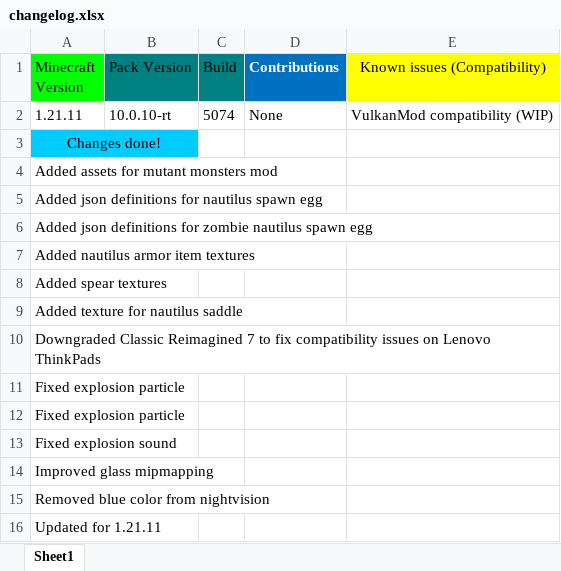
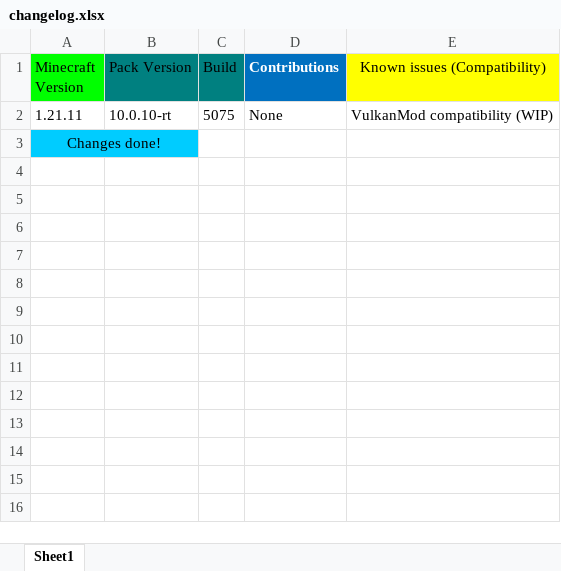
Before and after one commit to DogeStudiosMaster/DogePack, an Excel workbook: changelog.xlsx, sheet Sheet1, drawn as a sheet; values as stored, in another font and other column widths than the file's, no borders; the diff names each change by its address in the sheet, - before the commit and + after, or states it on an @@ line.

Commit message:
Update changelog.xlsx

```diff
--- a/changelog.xlsx (sheet Sheet1)
+++ b/changelog.xlsx (sheet Sheet1)
-C2 (Build): 5074
+C2 (Build): 5075
-row 4: Added assets for mutant monsters mod
-row 5: Added json definitions for nautilus spawn egg
-row 6: Added json definitions for zombie nautilus spawn egg
-row 7: Added nautilus armor item textures
-row 8: Added spear textures
-row 9: Added texture for nautilus saddle
-row 10: Downgraded Classic Reimagined 7 to fix compatibility issues on Lenovo ThinkPads
-row 11: Fixed explosion particle
-row 12: Fixed explosion particle
-row 13: Fixed explosion sound
-row 14: Improved glass mipmapping
-row 15: Removed blue color from nightvision
-row 16: Updated for 1.21.11
```
